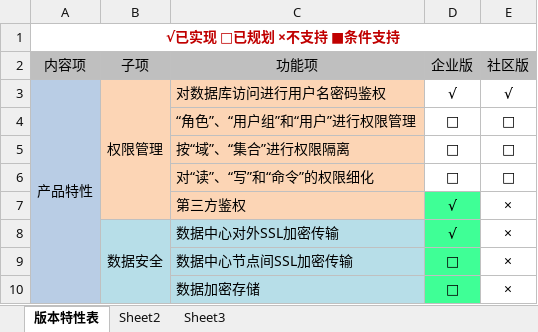
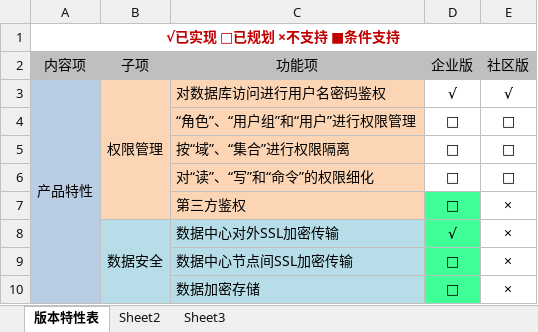
Before and after one commit to Vivian-hihi/SequoiaDB, an Excel workbook: internal_doc/01.需求特性/版本特性列表.xlsx, sheet 版本特性表, drawn as a sheet; only a part is shown; values as stored, in another font and other column widths than the file's, no borders; the diff names each change by its address in the sheet, - before the commit and + after, or states it on an @@ line.

Commit message:
git-svn-id: http://192.168.20.11/sequoiadb/trunk@17039 6121f079-4a18-41d3-8c30-8870a322f2c2

```diff
--- a/internal_doc/01.需求特性/版本特性列表.xlsx (sheet 版本特性表)
+++ b/internal_doc/01.需求特性/版本特性列表.xlsx (sheet 版本特性表)
-D7 (企业版): √
+D7 (企业版): □
```
